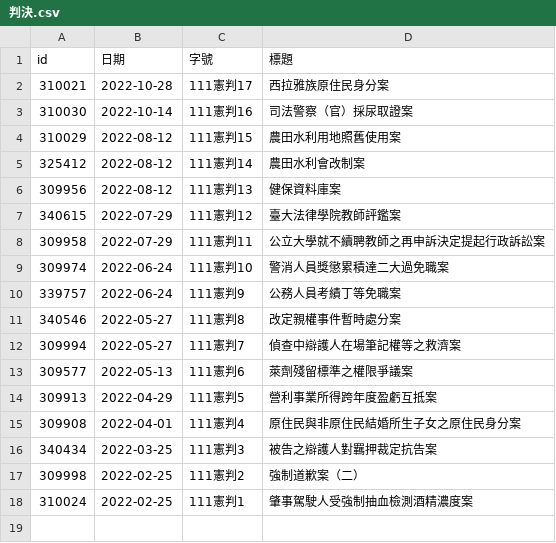
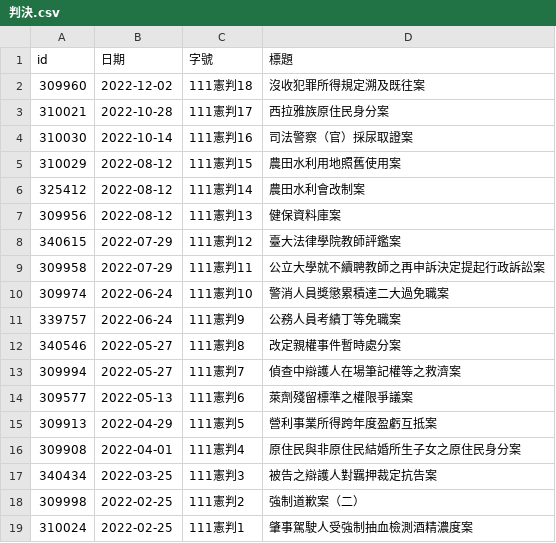
Before and after one commit to kong0107/cons.judicial, a CSV file: docket/判決.csv, drawn as a sheet.

Commit message:
update dockets

```diff
--- a/docket/判決.csv
+++ b/docket/判決.csv
@@ -1,2 +1,3 @@
 id,日期,字號,標題
+309960,2022-12-02,111憲判18,沒收犯罪所得規定溯及既往案
 310021,2022-10-28,111憲判17,西拉雅族原住民身分案
```
Also changed, not shown: docket/index.csv, docket/程序裁定.csv, 21 other files.
